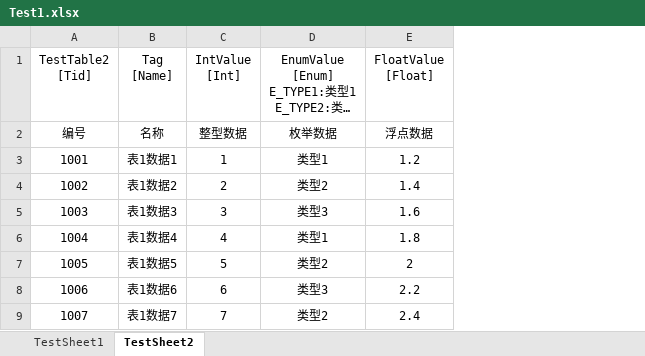
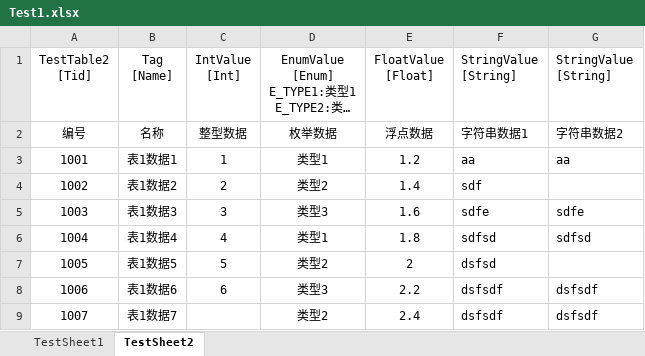
Before and after one commit to RCBelmont/W007-ExcelToCS, an Excel workbook: TableExporter/Tables/Test1.xlsx, sheet TestSheet2, drawn as a sheet; long unchanged cells end in …; values as stored, in another font and other column widths than the file's, no borders; the diff names each change by its address in the sheet, - before the commit and + after, or states it on an @@ line.

```diff
--- a/TableExporter/Tables/Test1.xlsx (sheet TestSheet2)
+++ b/TableExporter/Tables/Test1.xlsx (sheet TestSheet2)
+column F (StringValue [String]), rows 2-9: 字符串数据1 | aa | sdf | sdfe | sdfsd | dsfsd | dsfsdf | dsfsdf
+column G (StringValue [String]), rows 2-9: 字符串数据2 | aa |  | sdfe | sdfsd |  | dsfsdf | dsfsdf
-C9 (IntValue [Int]): 7
+C9 (IntValue [Int]): (empty)
```
Also changed, not shown: 4 other files.
